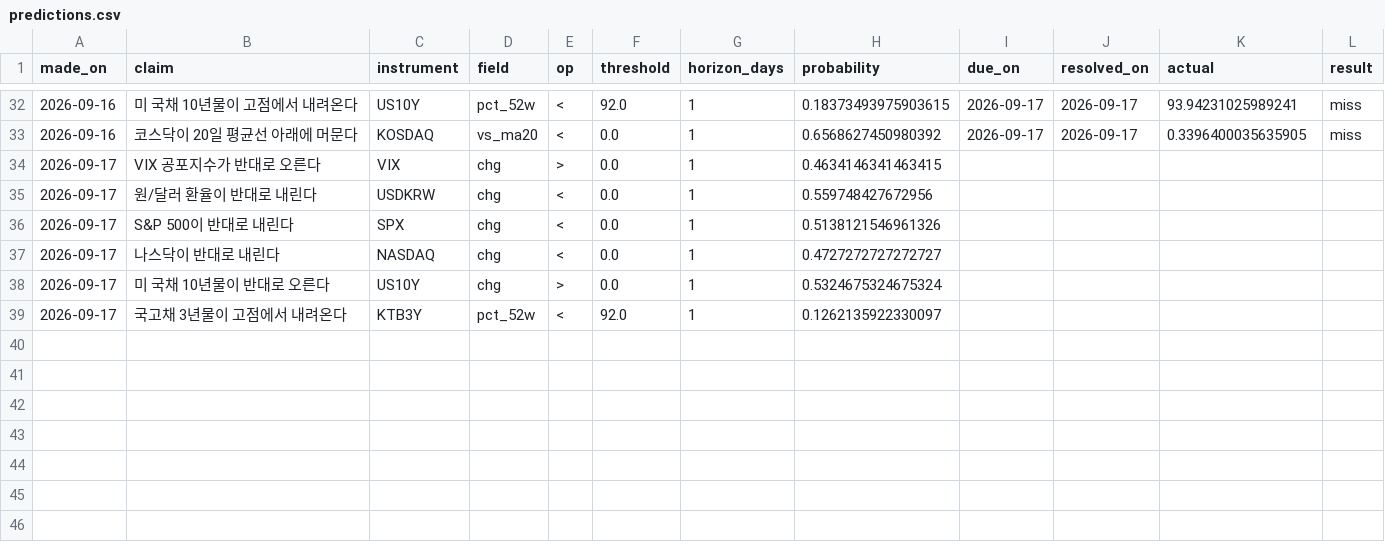
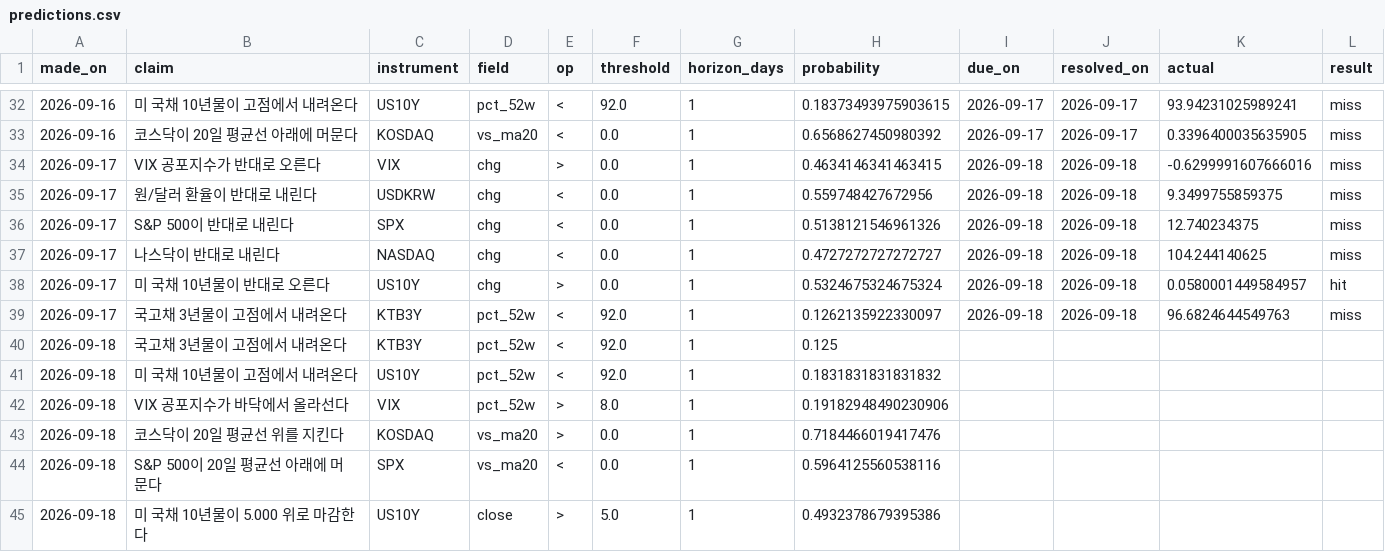
Before and after one commit to portailor/daily-brief, a CSV file: data/predictions.csv, drawn as a sheet; only a part is shown, gaps mark what is left out.

```diff
--- a/data/predictions.csv
+++ b/data/predictions.csv
@@ -33,7 +33,13 @@ made_on,claim,instrument,field,op,threshold,horizon_days,probability,due_on,reso
 2026-09-16,코스닥이 20일 평균선 아래에 머문다,KOSDAQ,vs_ma20,<,0.0,1,0.6568627450980392,2026-09-17,2026-09-17,0.3396400035635905,miss
-2026-09-17,VIX 공포지수가 반대로 오른다,VIX,chg,>,0.0,1,0.4634146341463415,,,,
-2026-09-17,원/달러 환율이 반대로 내린다,USDKRW,chg,<,0.0,1,0.559748427672956,,,,
-2026-09-17,S&P 500이 반대로 내린다,SPX,chg,<,0.0,1,0.5138121546961326,,,,
-2026-09-17,나스닥이 반대로 내린다,NASDAQ,chg,<,0.0,1,0.4727272727272727,,,,
-2026-09-17,미 국채 10년물이 반대로 오른다,US10Y,chg,>,0.0,1,0.5324675324675324,,,,
-2026-09-17,국고채 3년물이 고점에서 내려온다,KTB3Y,pct_52w,<,92.0,1,0.1262135922330097,,,,
+2026-09-17,VIX 공포지수가 반대로 오른다,VIX,chg,>,0.0,1,0.4634146341463415,2026-09-18,2026-09-18,-0.6299991607666016,miss
+2026-09-17,원/달러 환율이 반대로 내린다,USDKRW,chg,<,0.0,1,0.559748427672956,2026-09-18,2026-09-18,9.3499755859375,miss
+2026-09-17,S&P 500이 반대로 내린다,SPX,chg,<,0.0,1,0.5138121546961326,2026-09-18,2026-09-18,12.740234375,miss
+2026-09-17,나스닥이 반대로 내린다,NASDAQ,chg,<,0.0,1,0.4727272727272727,2026-09-18,2026-09-18,104.244140625,miss
+2026-09-17,미 국채 10년물이 반대로 오른다,US10Y,chg,>,0.0,1,0.5324675324675324,2026-09-18,2026-09-18,0.0580001449584957,hit
+2026-09-17,국고채 3년물이 고점에서 내려온다,KTB3Y,pct_52w,<,92.0,1,0.1262135922330097,2026-09-18,2026-09-18,96.6824644549763,miss
+2026-09-18,국고채 3년물이 고점에서 내려온다,KTB3Y,pct_52w,<,92.0,1,0.125,,,,
+2026-09-18,미 국채 10년물이 고점에서 내려온다,US10Y,pct_52w,<,92.0,1,0.1831831831831832,,,,
+2026-09-18,VIX 공포지수가 바닥에서 올라선다,VIX,pct_52w,>,8.0,1,0.19182948490230906,,,,
+2026-09-18,코스닥이 20일 평균선 위를 지킨다,KOSDAQ,vs_ma20,>,0.0,1,0.7184466019417476,,,,
+2026-09-18,S&P 500이 20일 평균선 아래에 머문다,SPX,vs_ma20,<,0.0,1,0.5964125560538116,,,,
+2026-09-18,미 국채 10년물이 5.000 위로 마감한다,US10Y,close,>,5.0,1,0.4932378679395386,,,,
```
Also changed, not shown: 2 other files.
